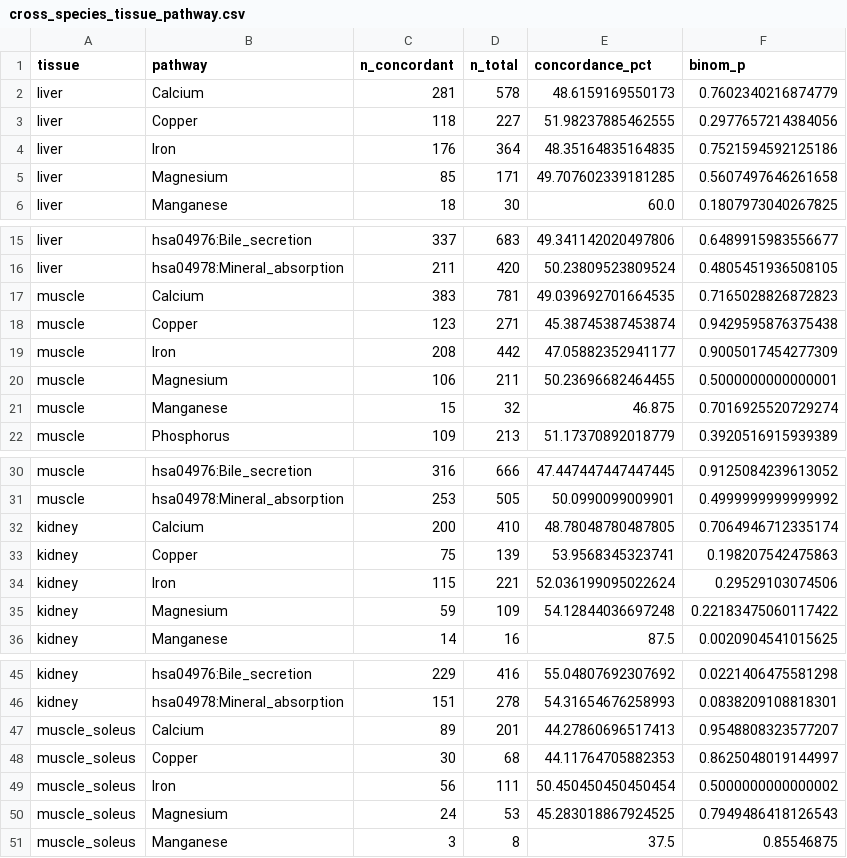
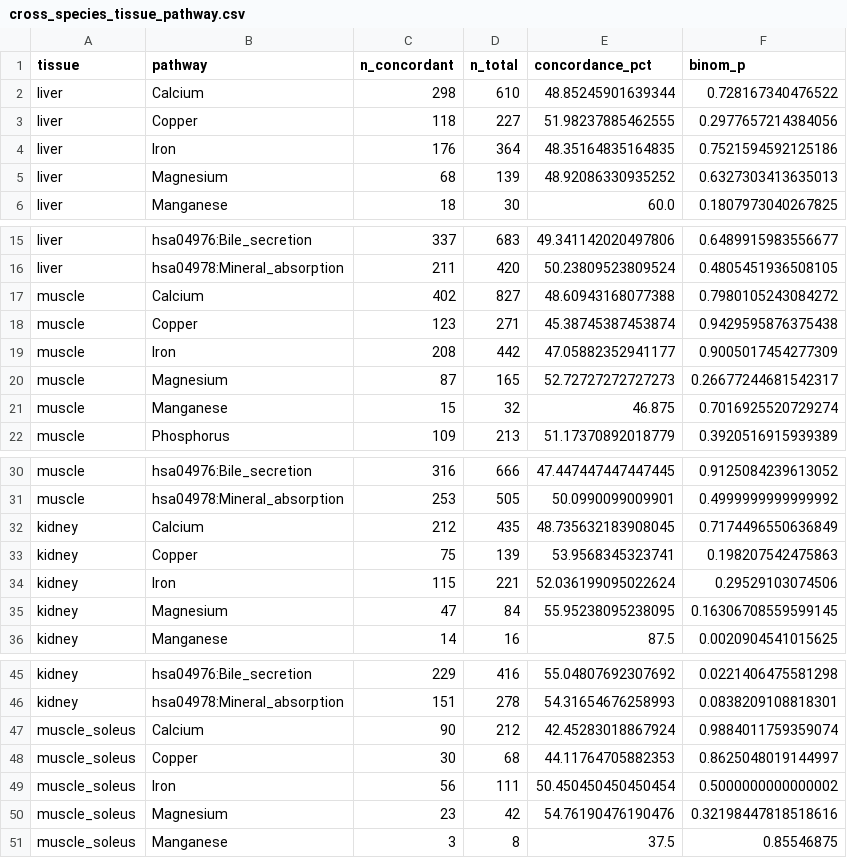
Before and after one commit to dr-richard-barker/astronaut-mineral-final, a CSV file: data/cross_species_tissue_pathway.csv, drawn as a sheet; only a part is shown, gaps mark what is left out; the diff covers the shown part only.

```diff
--- a/data/cross_species_tissue_pathway.csv
+++ b/data/cross_species_tissue_pathway.csv
@@ -1,6 +1,6 @@
 tissue,pathway,n_concordant,n_total,concordance_pct,binom_p
-liver,Calcium,281,578,48.6159169550173,0.7602340216874779
+liver,Calcium,298,610,48.85245901639344,0.728167340476522
 liver,Copper,118,227,51.98237885462555,0.2977657214384056
 liver,Iron,176,364,48.35164835164835,0.7521594592125186
-liver,Magnesium,85,171,49.707602339181285,0.5607497646261658
+liver,Magnesium,68,139,48.92086330935252,0.6327303413635013
 liver,Manganese,18,30,60.0,0.1807973040267825
@@ -16,6 +16,6 @@ liver,hsa04976:Bile_secretion,337,683,49.341142020497806,0.6489915983556677
 liver,hsa04978:Mineral_absorption,211,420,50.23809523809524,0.4805451936508105
-muscle,Calcium,383,781,49.039692701664535,0.7165028826872823
+muscle,Calcium,402,827,48.60943168077388,0.7980105243084272
 muscle,Copper,123,271,45.38745387453874,0.9429595876375438
 muscle,Iron,208,442,47.05882352941177,0.9005017454277309
-muscle,Magnesium,106,211,50.23696682464455,0.5000000000000001
+muscle,Magnesium,87,165,52.72727272727273,0.26677244681542317
 muscle,Manganese,15,32,46.875,0.7016925520729274
@@ -31,6 +31,6 @@ muscle,hsa04976:Bile_secretion,316,666,47.447447447447445,0.9125084239613052
 muscle,hsa04978:Mineral_absorption,253,505,50.0990099009901,0.4999999999999992
-kidney,Calcium,200,410,48.78048780487805,0.7064946712335174
+kidney,Calcium,212,435,48.735632183908045,0.7174496550636849
 kidney,Copper,75,139,53.9568345323741,0.198207542475863
 kidney,Iron,115,221,52.036199095022624,0.29529103074506
-kidney,Magnesium,59,109,54.12844036697248,0.22183475060117422
+kidney,Magnesium,47,84,55.95238095238095,0.16306708559599145
 kidney,Manganese,14,16,87.5,0.0020904541015625
@@ -46,6 +46,6 @@ kidney,hsa04976:Bile_secretion,229,416,55.04807692307692,0.0221406475581298
 kidney,hsa04978:Mineral_absorption,151,278,54.31654676258993,0.0838209108818301
-muscle_soleus,Calcium,89,201,44.27860696517413,0.9548808323577207
+muscle_soleus,Calcium,90,212,42.45283018867924,0.9884011759359074
 muscle_soleus,Copper,30,68,44.11764705882353,0.8625048019144997
 muscle_soleus,Iron,56,111,50.450450450450454,0.5000000000000002
-muscle_soleus,Magnesium,24,53,45.283018867924525,0.7949486418126543
+muscle_soleus,Magnesium,23,42,54.76190476190476,0.32198447818518616
 muscle_soleus,Manganese,3,8,37.5,0.85546875
```
Also changed, not shown: 32 edited cells elsewhere in this file, data/gsea_results.csv, data/pathway_mean_log2fc.csv, 55 other files.
